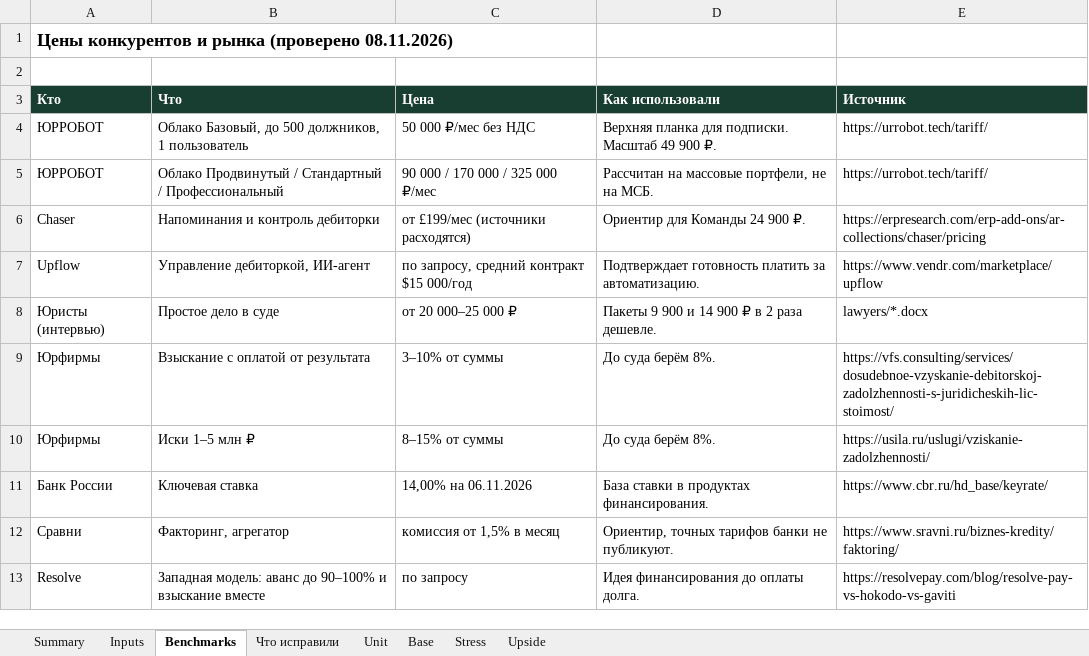
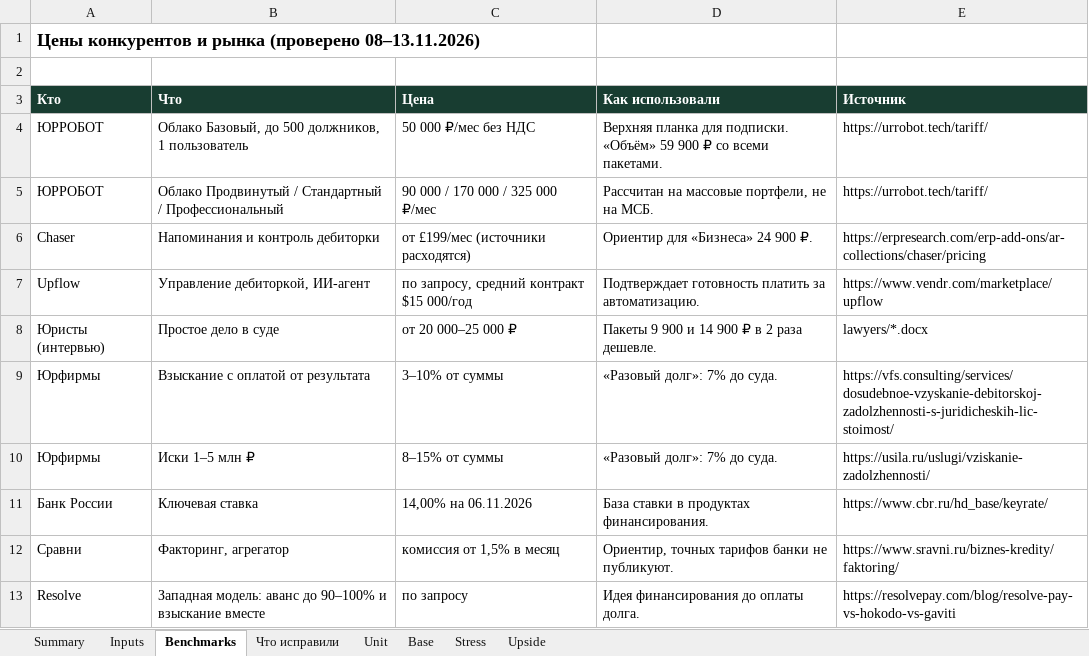
Before and after one commit to Infibiss/b2b-debitorka, an Excel workbook: docs/finance/Mandato_finance_model.xlsx, sheet Benchmarks, drawn as a sheet; values as stored, in another font and other column widths than the file's, no borders; the diff names each change by its address in the sheet, - before the commit and + after, or states it on an @@ line.

```diff
--- a/docs/finance/Mandato_finance_model.xlsx (sheet Benchmarks)
+++ b/docs/finance/Mandato_finance_model.xlsx (sheet Benchmarks)
-A1 (Кто): …рынка (проверено 08.11.2026)
+A1 (Кто): …рынка (проверено 08–13.11.2026)
-D4 (Как использовали): …для подписки. Масштаб 49 900 ₽.
+D4 (Как использовали): …для подписки. «Объём» 59 900 ₽ со всеми пакетами.
-D6 (Как использовали): Ориентир для Команды 24 900 ₽.
+D6 (Как использовали): Ориентир для «Бизнеса» 24 900 ₽.
-D9:D10 (Как использовали): До суда берём 8%.
+D9:D10 (Как использовали): «Разовый долг»: 7% до суда.
```
Also changed, not shown: sheet Stress, sheet Upside, sheet Base, sheet Summary, sheet Unit, sheet Inputs, 1 more sheet, 25 other files.
